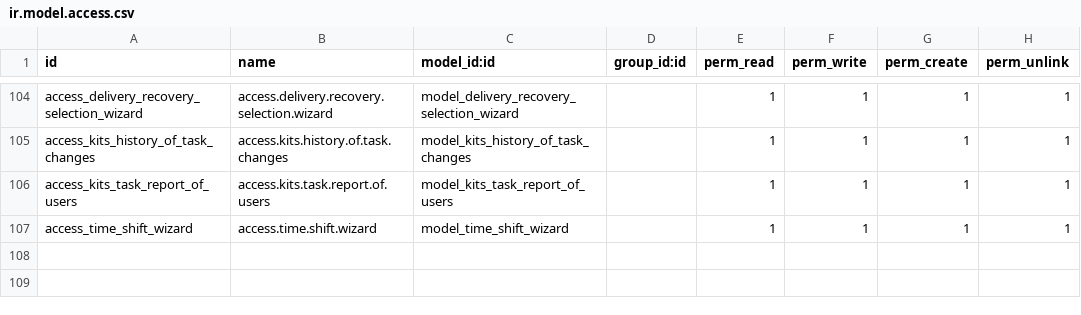
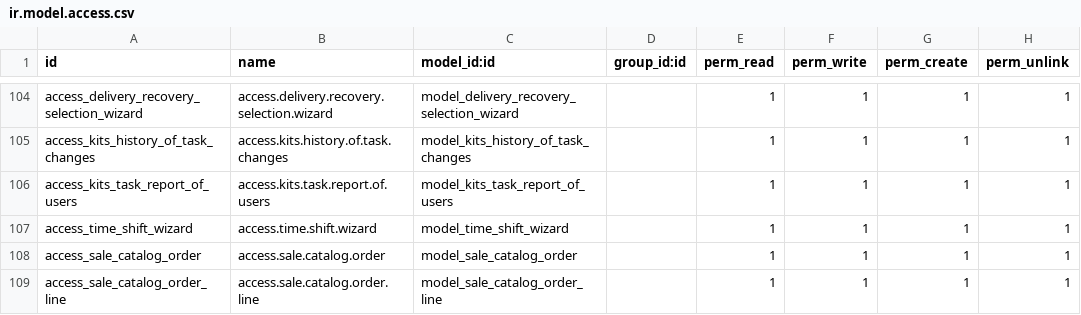
Before and after one commit to kishan311p/tzc_addons_v16, a CSV file: tzc_sales_customization_spt/security/ir.model.access.csv, drawn as a sheet; only a part is shown, gaps mark what is left out; the diff names each change by its address in the sheet, - before the commit and + after, or states it on an @@ line.

Commit message:
catalog changes

```diff
--- a/tzc_sales_customization_spt/security/ir.model.access.csv
+++ b/tzc_sales_customization_spt/security/ir.model.access.csv
+row 108: access_sale_catalog_order | access.sale.catalog.order | model_sale_catalog_order |  | 1 | 1 | 1 | 1
+row 109: access_sale_catalog_order_line | access.sale.catalog.order.line | model_sale_catalog_order_line |  | 1 | 1 | 1 | 1
```
Also changed, not shown: 10 other files.
